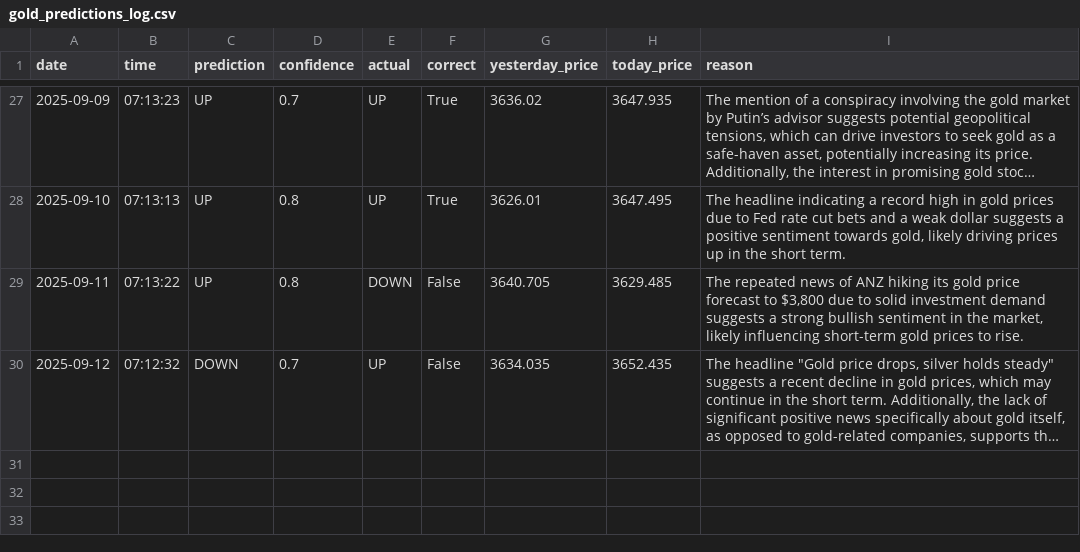
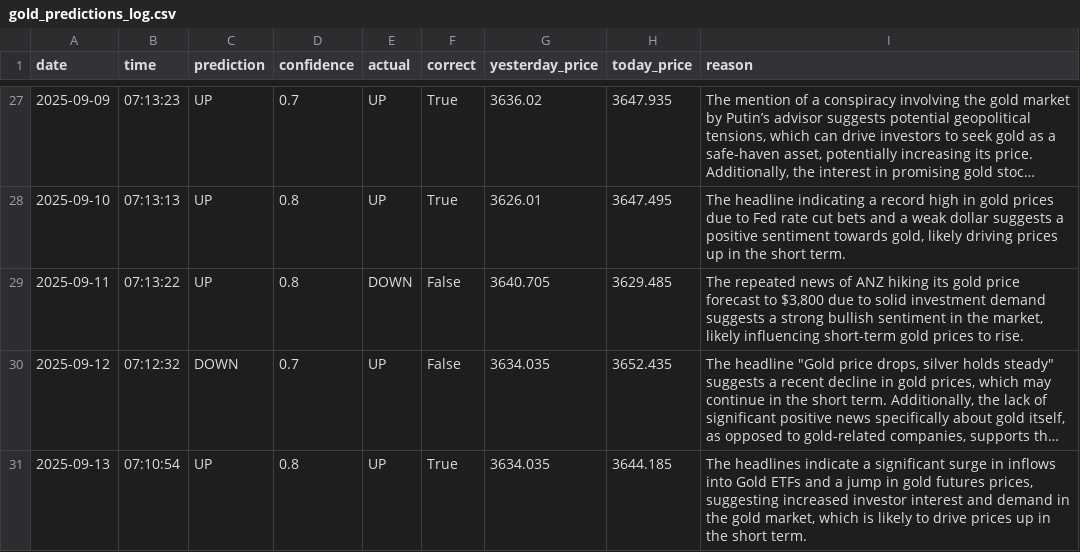
Before and after one commit to phoenixpeak/btc-predictor, a CSV file: gold_predictions_log.csv, drawn as a sheet; only a part is shown, gaps mark what is left out; long unchanged cells end in …; the diff names each change by its address in the sheet, - before the commit and + after, or states it on an @@ line.

```diff
--- a/gold_predictions_log.csv
+++ b/gold_predictions_log.csv
+row 31: 2025-09-13 | 07:10:54 | UP | 0.8 | UP | True | 3634.035 | 3644.185 | The headlines indicate a significant surge in inflows into Gold ETFs and a jump in gold futures prices, suggesting increased investor interest and demand in the gold market, which is likely to drive prices up in the short term.
```
Also changed, not shown: btc_predictions_log.csv.
